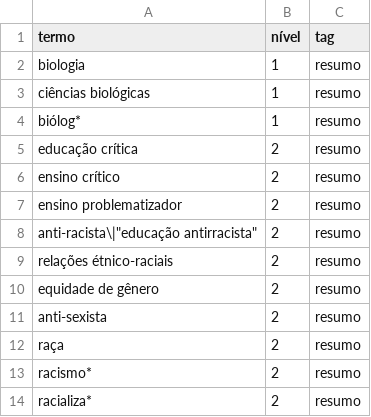
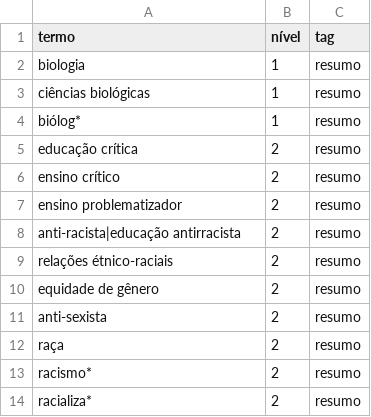
Before and after one commit to ericbrasiln/artigo-ensino-de-biologia, a CSV file: dic_termos.csv, drawn as a sheet.

Commit message:
correçao da linha 8

```diff
--- a/dic_termos.csv
+++ b/dic_termos.csv
@@ -7,3 +7,3 @@ biólog*,1,resumo
 "ensino problematizador",2,resumo
-"anti-racista"\|"educação antirracista",2,resumo
+"anti-racista|educação antirracista",2,resumo
 "relações étnico-raciais",2,resumo
```
